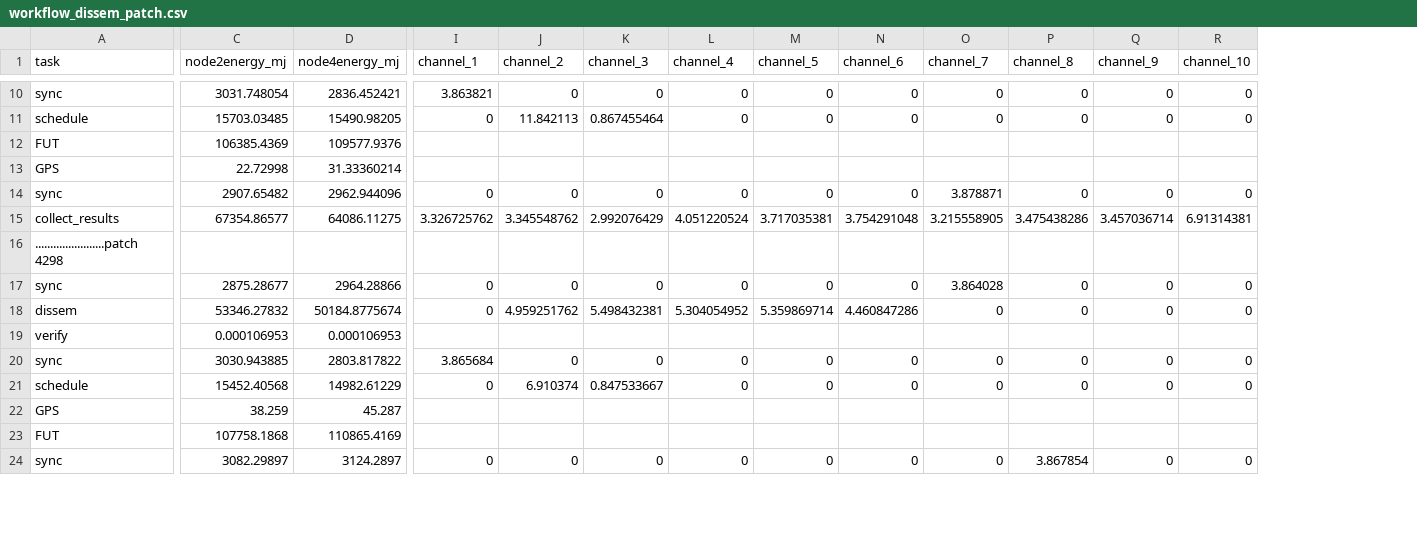
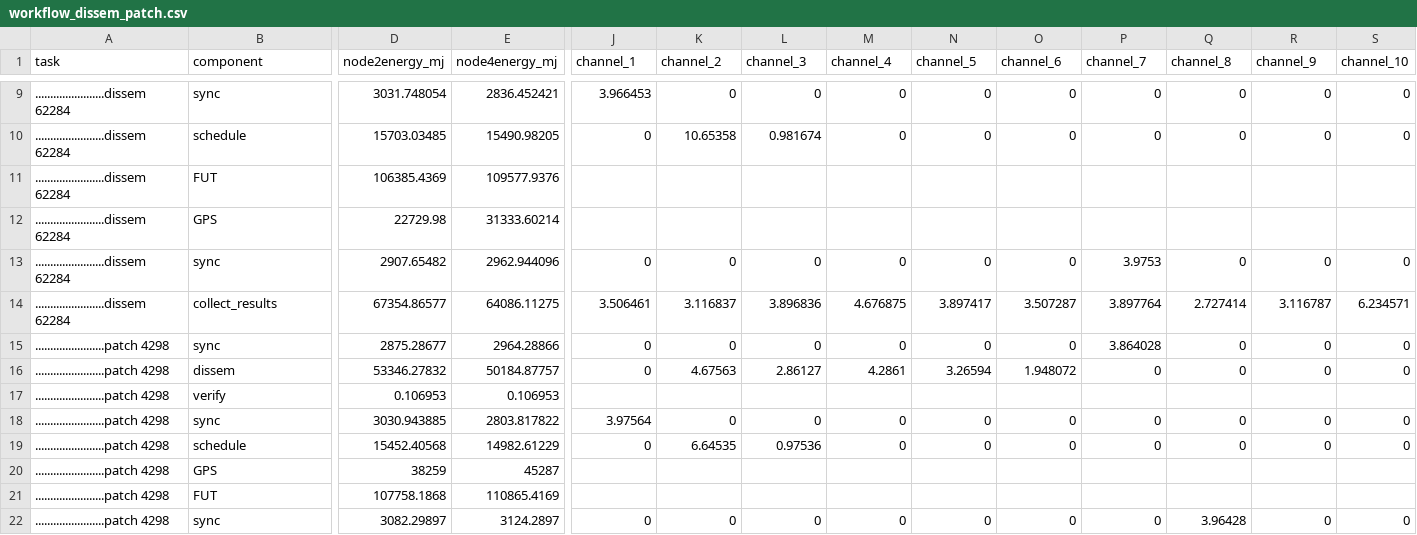
Before and after one commit to sari-wesg/ChirpBox, a CSV file: chirpbox manager/statistics_process/ewsn_data/workflow_dissem_patch.csv, drawn as a sheet; only a part is shown, gaps mark what is left out; removed rows and columns are numbered as before the commit, all else as after; rows hold the shown columns only; the diff covers the shown part only; the diff names each change by its address in the sheet, - before the commit and + after, or states it on an @@ line.

```diff
--- a/chirpbox manager/statistics_process/ewsn_data/workflow_dissem_patch.csv
+++ b/chirpbox manager/statistics_process/ewsn_data/workflow_dissem_patch.csv
+column A (task), rows 9-11: all .......................dissem 62284; rows 13-16: .......................dissem 62284 | .......................dissem 62284 | .......................patch 4298 | .......................patch 4298; rows 18-19: .......................patch 4298 | .......................patch 4298; rows 21-22: .......................patch 4298 | .......................patch 4298
-B1: task
+B1: component
-J9 (channel_1): 3.863821
+J9 (channel_1): 3.966453
-K10 (channel_2): 11.842113
+K10 (channel_2): 10.65358
-L10 (channel_3): 0.867455464
+L10 (channel_3): 0.981674
-row 13: GPS | 22.72998 | 31.33360214
+row 12: .......................dissem 62284 | GPS | 22729.98 | 31333.60214
-P13 (channel_7): 3.878871
+P13 (channel_7): 3.9753
-J14 (channel_1): 3.326725762
+J14 (channel_1): 3.506461
-K14 (channel_2): 3.345548762
+K14 (channel_2): 3.116837
-L14 (channel_3): 2.992076429
+L14 (channel_3): 3.896836
-M14 (channel_4): 4.051220524
+M14 (channel_4): 4.676875
-N14 (channel_5): 3.717035381
+N14 (channel_5): 3.897417
-O14 (channel_6): 3.754291048
+O14 (channel_6): 3.507287
-P14 (channel_7): 3.215558905
+P14 (channel_7): 3.897764
-Q14 (channel_8): 3.475438286
+Q14 (channel_8): 2.727414
-R14 (channel_9): 3.457036714
+R14 (channel_9): 3.116787
-S14 (channel_10): 6.91314381
+S14 (channel_10): 6.234571
-row 16: .......................patch 4298
-E16 (node4energy_mj): 50184.8775674
+E16 (node4energy_mj): 50184.87757
-K16 (channel_2): 4.959251762
+K16 (channel_2): 4.67563
-L16 (channel_3): 5.498432381
+L16 (channel_3): 2.86127
-M16 (channel_4): 5.304054952
+M16 (channel_4): 4.2861
-N16 (channel_5): 5.359869714
+N16 (channel_5): 3.26594
-O16 (channel_6): 4.460847286
+O16 (channel_6): 1.948072
-row 19: verify | 0.000106953 | 0.000106953
+row 17: .......................patch 4298 | verify | 0.106953 | 0.106953
-J18 (channel_1): 3.865684
+J18 (channel_1): 3.97564
-K19 (channel_2): 6.910374
+K19 (channel_2): 6.64535
-L19 (channel_3): 0.847533667
+L19 (channel_3): 0.97536
-row 22: GPS | 38.259 | 45.287
+row 20: .......................patch 4298 | GPS | 38259 | 45287
-Q22 (channel_8): 3.867854
+Q22 (channel_8): 3.96428
```
Also changed, not shown: 2 added rows, 4 removed rows and 52 edited cells elsewhere in this file.
